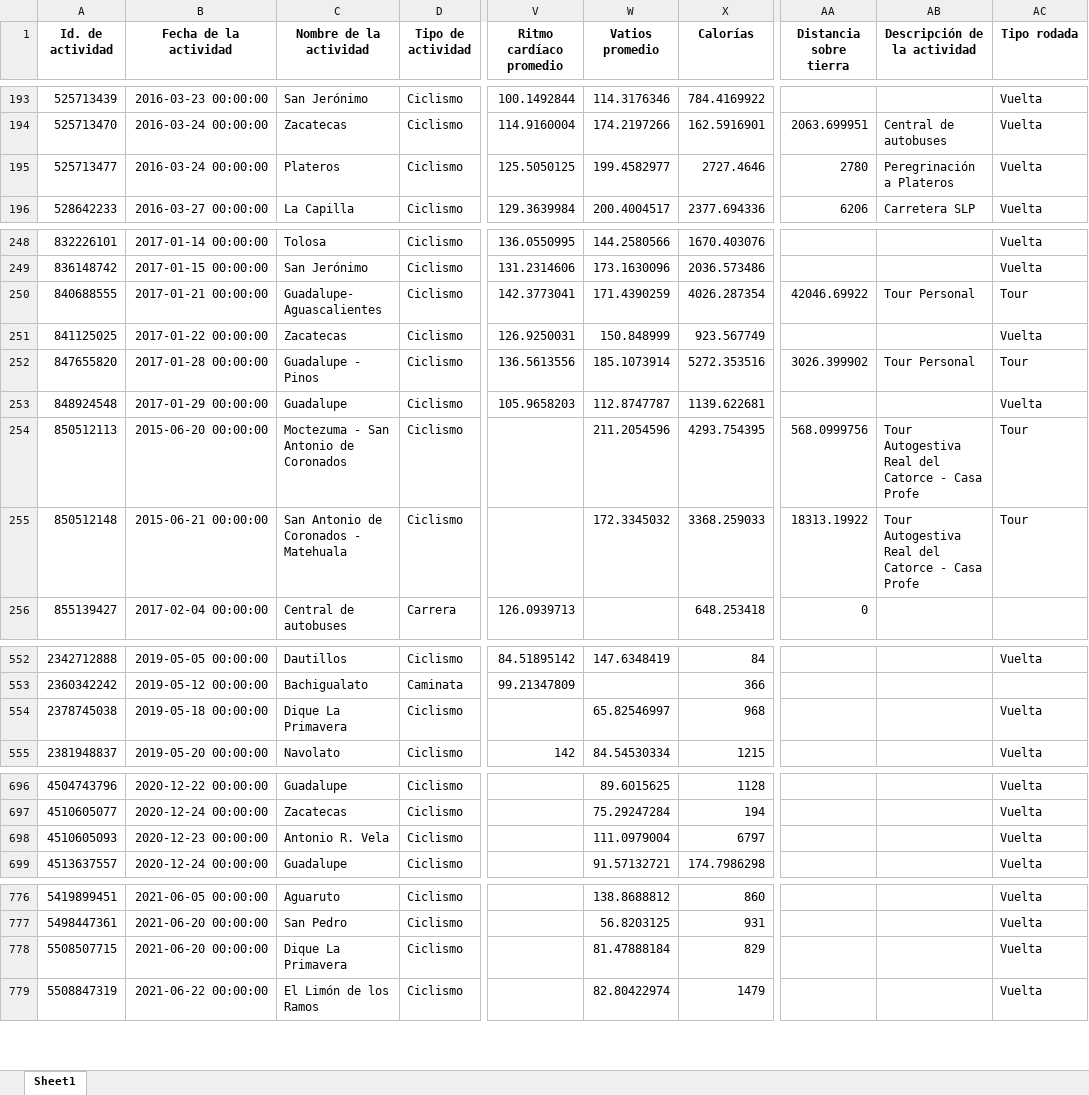
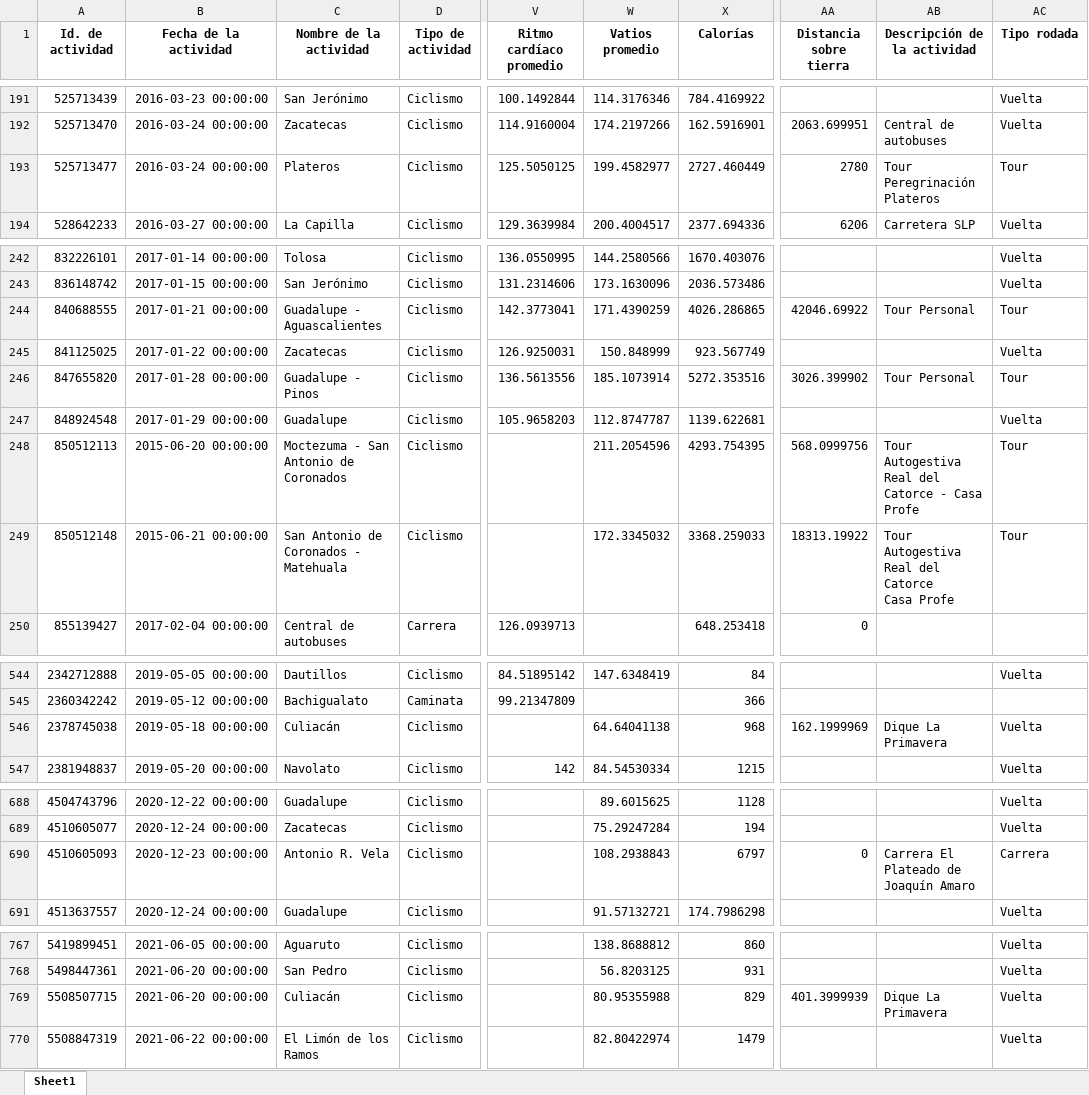
Before and after one commit to ivanps/Dashboard-Strava, an Excel workbook: data/strava_ips.xlsx, sheet Sheet1, drawn as a sheet; only a part is shown, gaps mark what is left out; values as stored, in another font and other column widths than the file's, no borders; addresses are those after the commit; ↵ is a line break in a cell; the diff covers the shown part only; the diff names each change by its address in the sheet, - before the commit and + after, or states it on an @@ line.

```diff
--- a/data/strava_ips.xlsx (sheet Sheet1)
+++ b/data/strava_ips.xlsx (sheet Sheet1)
-X193 (Calorías): 2727.4646
+X193 (Calorías): 2727.460449
-AB193 (Descripción de la actividad): Peregrinación a Plateros
+AB193 (Descripción de la actividad): Tour Peregrinación Plateros
-AC193 (Tipo rodada): Vuelta
+AC193 (Tipo rodada): Tour
-C244 (Nombre de la actividad): Guadalupe- Aguascalientes
+C244 (Nombre de la actividad): Guadalupe - Aguascalientes
-X244 (Calorías): 4026.287354
+X244 (Calorías): 4026.286865
-AB249 (Descripción de la actividad): Tour Autogestiva Real del Catorce - Casa Profe
+AB249 (Descripción de la actividad): Tour Autogestiva Real del Catorce ↵ Casa Profe
-C546 (Nombre de la actividad): Dique La Primavera
+C546 (Nombre de la actividad): Culiacán
-W546 (Vatios promedio): 65.82546997
+W546 (Vatios promedio): 64.64041138
-AA546 (Distancia sobre tierra): (empty)
+AA546 (Distancia sobre tierra): 162.1999969
-AB546 (Descripción de la actividad): (empty)
+AB546 (Descripción de la actividad): Dique La Primavera
-W690 (Vatios promedio): 111.0979004
+W690 (Vatios promedio): 108.2938843
-AA690 (Distancia sobre tierra): (empty)
+AA690 (Distancia sobre tierra): 0
-AB690 (Descripción de la actividad): (empty)
+AB690 (Descripción de la actividad): Carrera El Plateado de Joaquín Amaro
-AC690 (Tipo rodada): Vuelta
+AC690 (Tipo rodada): Carrera
-C769 (Nombre de la actividad): Dique La Primavera
+C769 (Nombre de la actividad): Culiacán
-W769 (Vatios promedio): 81.47888184
+W769 (Vatios promedio): 80.95355988
-AA769 (Distancia sobre tierra): (empty)
+AA769 (Distancia sobre tierra): 401.3999939
-AB769 (Descripción de la actividad): (empty)
+AB769 (Descripción de la actividad): Dique La Primavera
```
Also changed, not shown: 32 added rows, 13 removed rows and 73 edited cells elsewhere in this sheet, 2 other files.
